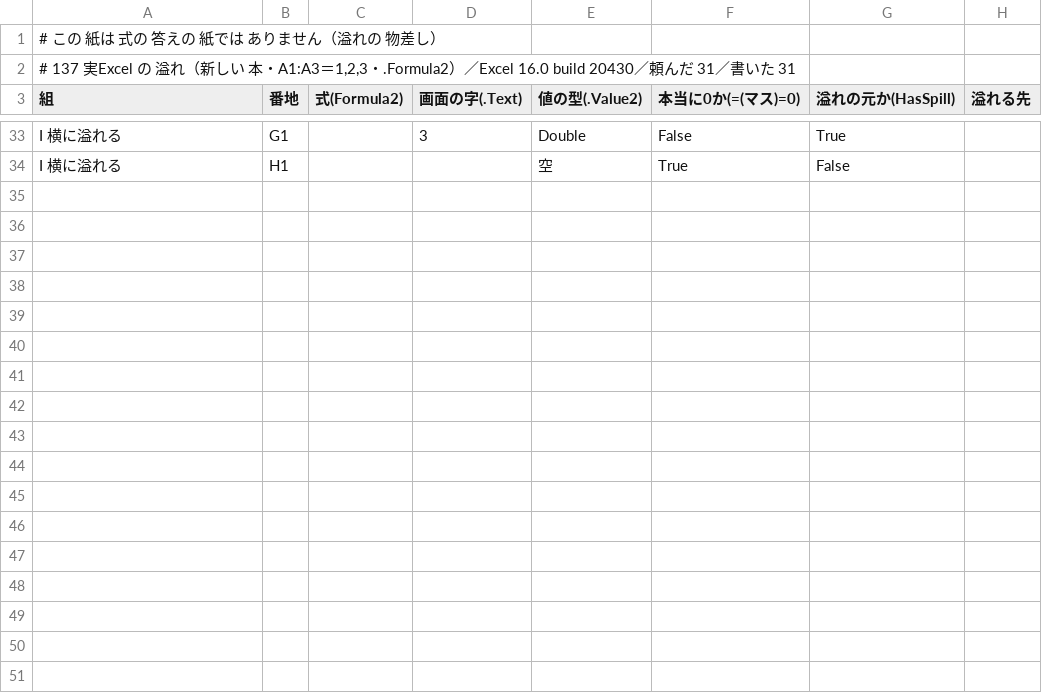
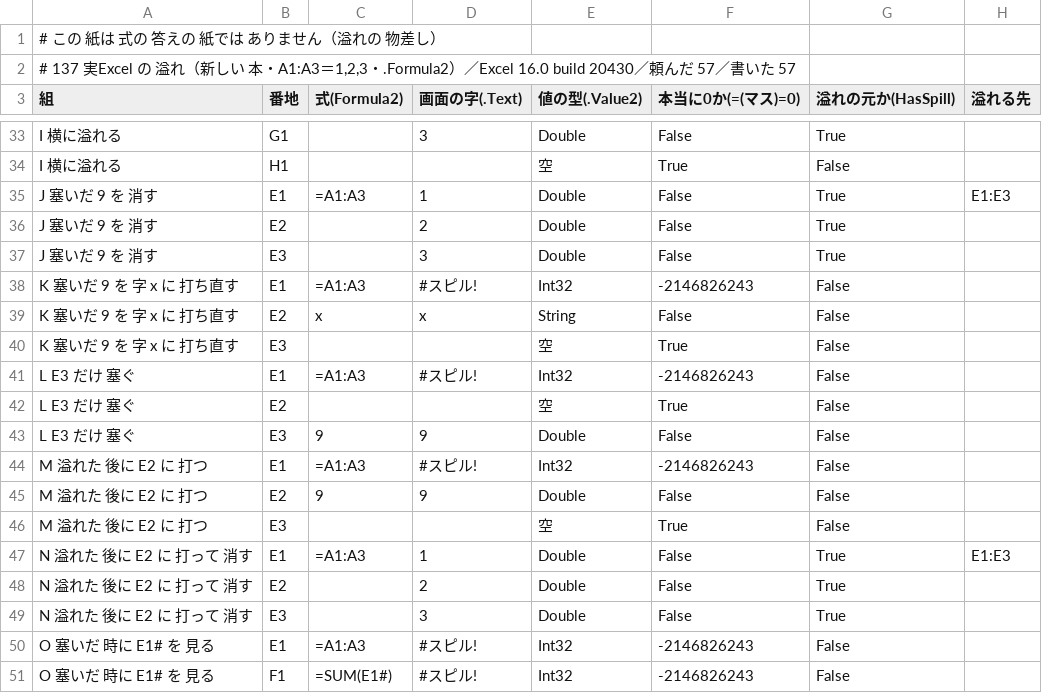
Before and after one commit to exally-zeroact/exally, a TSV file: docs/measured/golden-jitsu-excel-no-afure-2026-10-05.tsv, drawn as a sheet; only a part is shown, gaps mark what is left out; the diff covers the shown part only.

```diff
--- a/docs/measured/golden-jitsu-excel-no-afure-2026-10-05.tsv
+++ b/docs/measured/golden-jitsu-excel-no-afure-2026-10-05.tsv
@@ -1,3 +1,3 @@
 # この 紙は 式の 答えの 紙では ありません（溢れの 物差し）
-# 137 実Excel の 溢れ（新しい 本・A1:A3＝1,2,3・.Formula2）／Excel 16.0 build 20430／頼んだ 31／書いた 31
+# 137 実Excel の 溢れ（新しい 本・A1:A3＝1,2,3・.Formula2）／Excel 16.0 build 20430／頼んだ 57／書いた 57
 組	番地	式(Formula2)	画面の字(.Text)	値の型(.Value2)	本当に0か(=(マス)=0)	溢れの元か(HasSpill)	溢れる先
@@ -34 +34,18 @@ I 横に溢れる	G1		3	Double	False	True
 I 横に溢れる	H1			空	True	False	
+J 塞いだ 9 を 消す	E1	=A1:A3	1	Double	False	True	E1:E3
+J 塞いだ 9 を 消す	E2		2	Double	False	True	
+J 塞いだ 9 を 消す	E3		3	Double	False	True	
+K 塞いだ 9 を 字 x に 打ち直す	E1	=A1:A3	#スピル!	Int32	-2146826243	False	
+K 塞いだ 9 を 字 x に 打ち直す	E2	x	x	String	False	False	
+K 塞いだ 9 を 字 x に 打ち直す	E3			空	True	False	
+L E3 だけ 塞ぐ	E1	=A1:A3	#スピル!	Int32	-2146826243	False	
+L E3 だけ 塞ぐ	E2			空	True	False	
+L E3 だけ 塞ぐ	E3	9	9	Double	False	False	
+M 溢れた 後に E2 に 打つ	E1	=A1:A3	#スピル!	Int32	-2146826243	False	
+M 溢れた 後に E2 に 打つ	E2	9	9	Double	False	False	
+M 溢れた 後に E2 に 打つ	E3			空	True	False	
+N 溢れた 後に E2 に 打って 消す	E1	=A1:A3	1	Double	False	True	E1:E3
+N 溢れた 後に E2 に 打って 消す	E2		2	Double	False	True	
+N 溢れた 後に E2 に 打って 消す	E3		3	Double	False	True	
+O 塞いだ 時に E1# を 見る	E1	=A1:A3	#スピル!	Int32	-2146826243	False	
+O 塞いだ 時に E1# を 見る	F1	=SUM(E1#)	#スピル!	Int32	-2146826243	False	
```
Also changed, not shown: 9 added rows elsewhere in this file, docs/measured/golden-86-karimono-2026-09-15.tsv, 10 other files.
